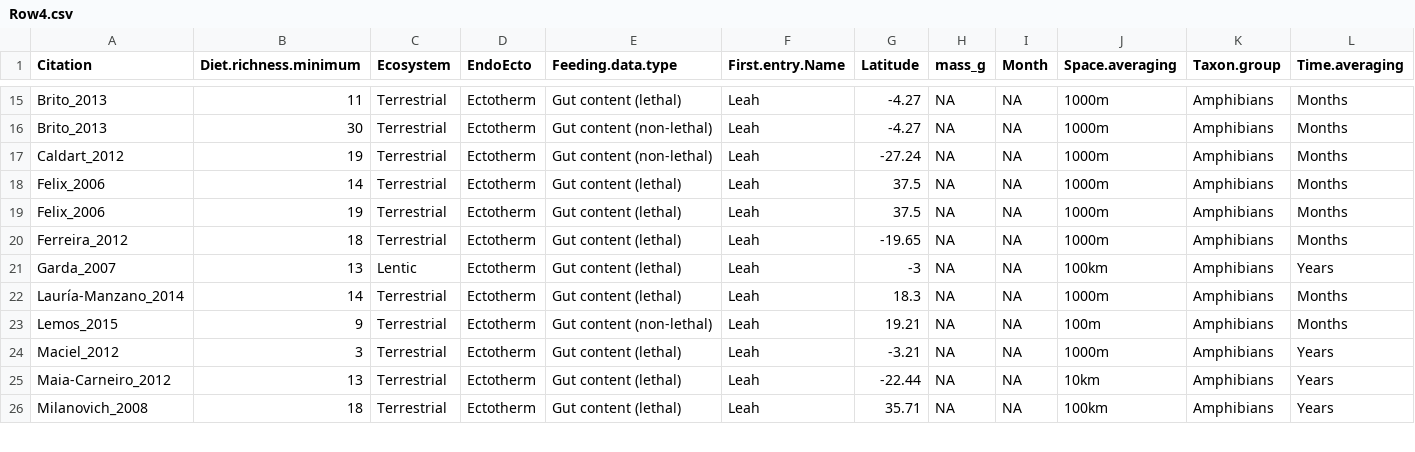
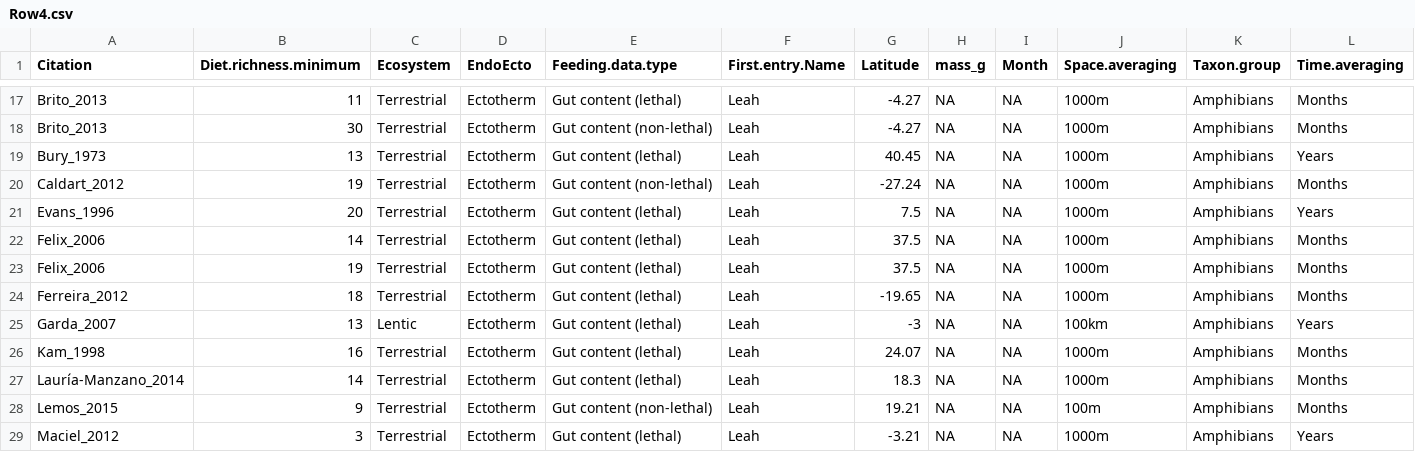
Before and after one commit to marknovak/FracFeed_DB, a CSV file: tmp/VarCombnCounts/Row4.csv, drawn as a sheet; only a part is shown, gaps mark what is left out; the shorter side is filled out with more unchanged rows; rows hold the shown columns only; the diff covers the shown part only; the diff names each change by its address in the sheet, - before the commit and + after, or states it on an @@ line.

```diff
--- a/tmp/VarCombnCounts/Row4.csv
+++ b/tmp/VarCombnCounts/Row4.csv
+row 19: Bury_1973 | 13 | Terrestrial | Ectotherm | Gut content (lethal) | Leah | 40.45 | NA | NA | 1000m | Amphibians | Years
+row 21: Evans_1996 | 20 | Terrestrial | Ectotherm | Gut content (lethal) | Leah | 7.5 | NA | NA | 1000m | Amphibians | Years
+row 26: Kam_1998 | 16 | Terrestrial | Ectotherm | Gut content (lethal) | Leah | 24.07 | NA | NA | 1000m | Amphibians | Months
```
Also changed, not shown: 9 added rows and 22 moved rows elsewhere in this file, tmp/BodyMass/BodyMass_Needs.csv, tmp/BodyMass/BodyMass_ValueTaxa.csv, 27 other files.
